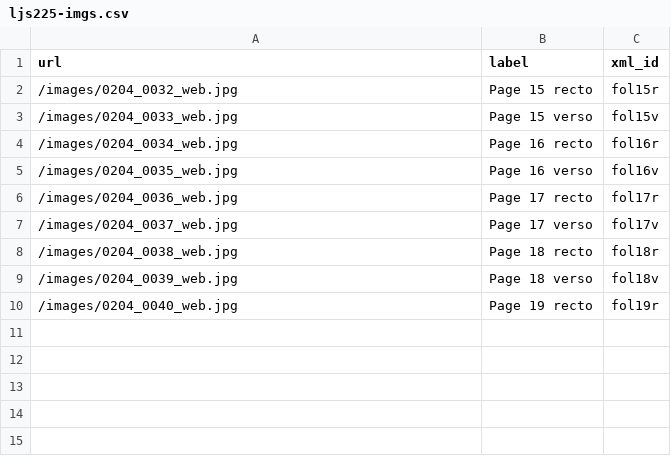
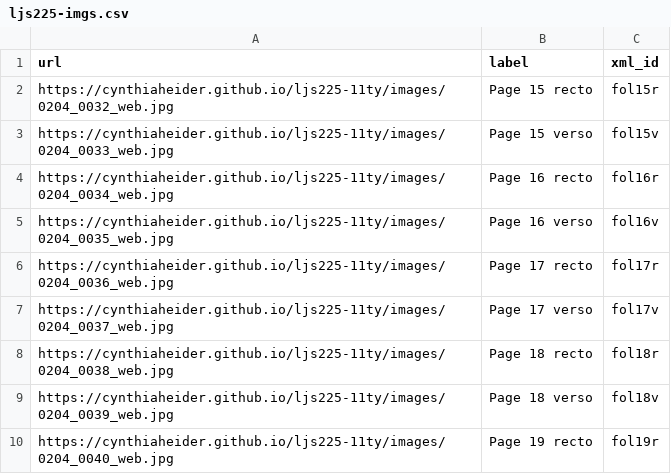
Before and after one commit to cynthiaheider/ljs225-11ty, a CSV file: images/ljs225-imgs.csv, drawn as a sheet.

Commit message:
change URL for images again

```diff
--- a/images/ljs225-imgs.csv
+++ b/images/ljs225-imgs.csv
@@ -1,10 +1,10 @@
 url,label,xml_id
-/images/0204_0032_web.jpg,Page 15 recto,fol15r
-/images/0204_0033_web.jpg,Page 15 verso,fol15v
-/images/0204_0034_web.jpg,Page 16 recto,fol16r
-/images/0204_0035_web.jpg,Page 16 verso,fol16v
-/images/0204_0036_web.jpg,Page 17 recto,fol17r
-/images/0204_0037_web.jpg,Page 17 verso,fol17v
-/images/0204_0038_web.jpg,Page 18 recto,fol18r
-/images/0204_0039_web.jpg,Page 18 verso,fol18v
-/images/0204_0040_web.jpg,Page 19 recto,fol19r
+https://cynthiaheider.github.io/ljs225-11ty/images/0204_0032_web.jpg,Page 15 recto,fol15r
+https://cynthiaheider.github.io/ljs225-11ty/images/0204_0033_web.jpg,Page 15 verso,fol15v
+https://cynthiaheider.github.io/ljs225-11ty/images/0204_0034_web.jpg,Page 16 recto,fol16r
+https://cynthiaheider.github.io/ljs225-11ty/images/0204_0035_web.jpg,Page 16 verso,fol16v
+https://cynthiaheider.github.io/ljs225-11ty/images/0204_0036_web.jpg,Page 17 recto,fol17r
+https://cynthiaheider.github.io/ljs225-11ty/images/0204_0037_web.jpg,Page 17 verso,fol17v
+https://cynthiaheider.github.io/ljs225-11ty/images/0204_0038_web.jpg,Page 18 recto,fol18r
+https://cynthiaheider.github.io/ljs225-11ty/images/0204_0039_web.jpg,Page 18 verso,fol18v
+https://cynthiaheider.github.io/ljs225-11ty/images/0204_0040_web.jpg,Page 19 recto,fol19r
```
Also changed, not shown: 7 other files.
